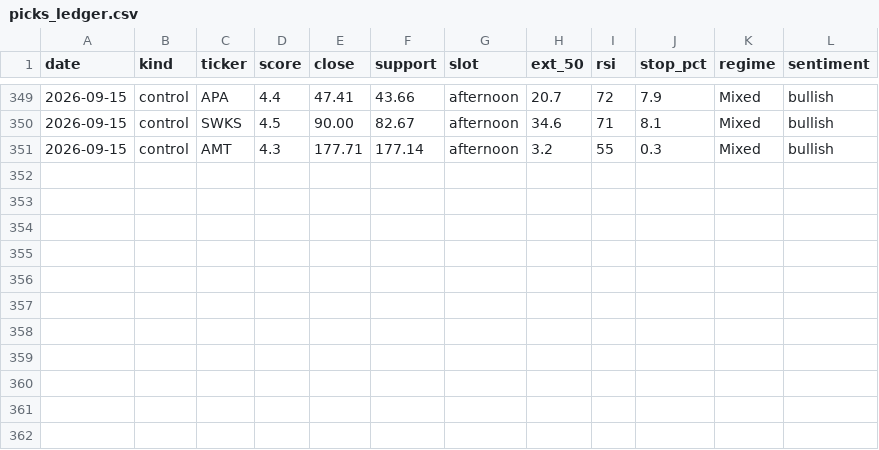
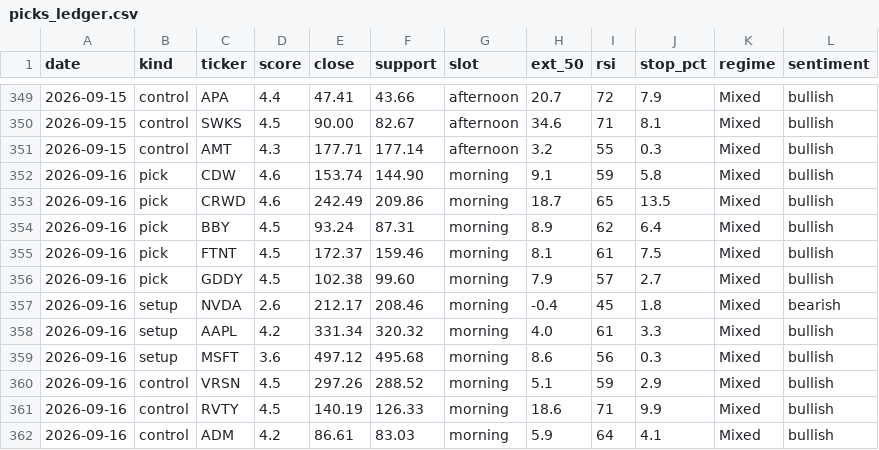
Before and after one commit to iceman4444-ai/TA-Chart-Agent, a CSV file: picks_ledger.csv, drawn as a sheet; only a part is shown, gaps mark what is left out; the diff names each change by its address in the sheet, - before the commit and + after, or states it on an @@ line.

```diff
--- a/picks_ledger.csv
+++ b/picks_ledger.csv
+row 352: 2026-09-16 | pick | CDW | 4.6 | 153.74 | 144.90 | morning | 9.1 | 59 | 5.8 | Mixed | bullish
+row 353: 2026-09-16 | pick | CRWD | 4.6 | 242.49 | 209.86 | morning | 18.7 | 65 | 13.5 | Mixed | bullish
+row 354: 2026-09-16 | pick | BBY | 4.5 | 93.24 | 87.31 | morning | 8.9 | 62 | 6.4 | Mixed | bullish
+row 355: 2026-09-16 | pick | FTNT | 4.5 | 172.37 | 159.46 | morning | 8.1 | 61 | 7.5 | Mixed | bullish
+row 356: 2026-09-16 | pick | GDDY | 4.5 | 102.38 | 99.60 | morning | 7.9 | 57 | 2.7 | Mixed | bullish
+row 357: 2026-09-16 | setup | NVDA | 2.6 | 212.17 | 208.46 | morning | -0.4 | 45 | 1.8 | Mixed | bearish
+row 358: 2026-09-16 | setup | AAPL | 4.2 | 331.34 | 320.32 | morning | 4.0 | 61 | 3.3 | Mixed | bullish
+row 359: 2026-09-16 | setup | MSFT | 3.6 | 497.12 | 495.68 | morning | 8.6 | 56 | 0.3 | Mixed | bullish
+row 360: 2026-09-16 | control | VRSN | 4.5 | 297.26 | 288.52 | morning | 5.1 | 59 | 2.9 | Mixed | bullish
+row 361: 2026-09-16 | control | RVTY | 4.5 | 140.19 | 126.33 | morning | 18.6 | 71 | 9.9 | Mixed | bullish
+row 362: 2026-09-16 | control | ADM | 4.2 | 86.61 | 83.03 | morning | 5.9 | 64 | 4.1 | Mixed | bullish
```
Also changed, not shown: 2 other files.
